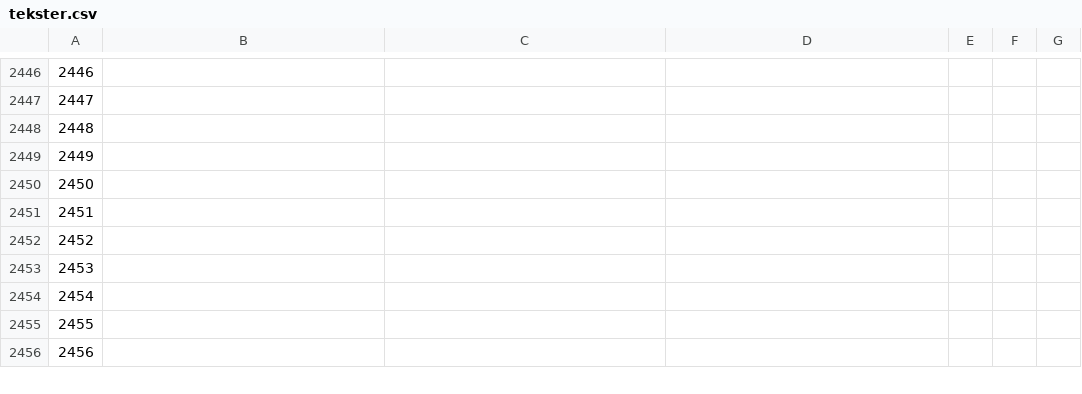
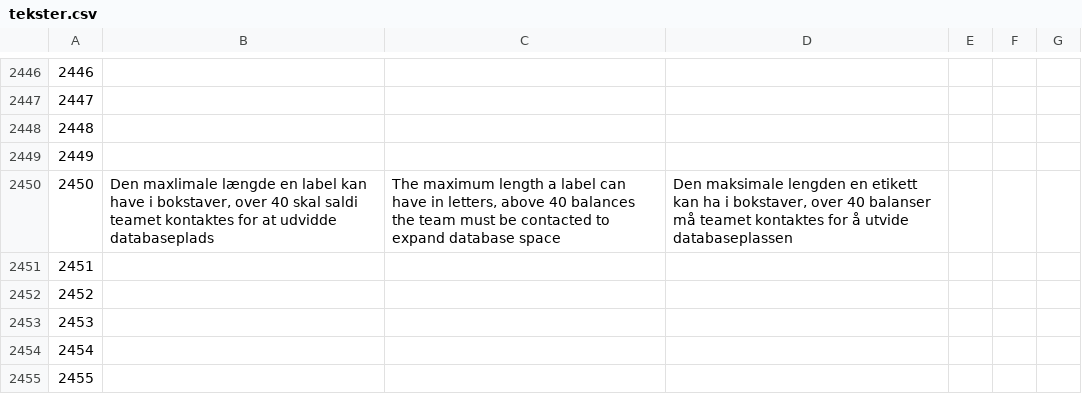
Before and after one commit to DANOSOFT/saldi, a CSV file: importfiler/tekster.csv, drawn as a sheet; only a part is shown, gaps mark what is left out; the shorter side is filled out with more unchanged rows.

Commit message:
Added limit to mysale labels

```diff
--- a/importfiler/tekster.csv
+++ b/importfiler/tekster.csv
@@ -2449,3 +2449,3 @@
 2449
-2450
+2450	Den maxlimale længde en label kan have i bokstaver, over 40 skal saldi teamet kontaktes for at udvidde databaseplads	 The maximum length a label can have in letters, above 40 balances the team must be contacted to expand database space	Den maksimale lengden en etikett kan ha i bokstaver, over 40 balanser må teamet kontaktes for å utvide databaseplassen
 2451
```
Also changed, not shown: 5 other files.
